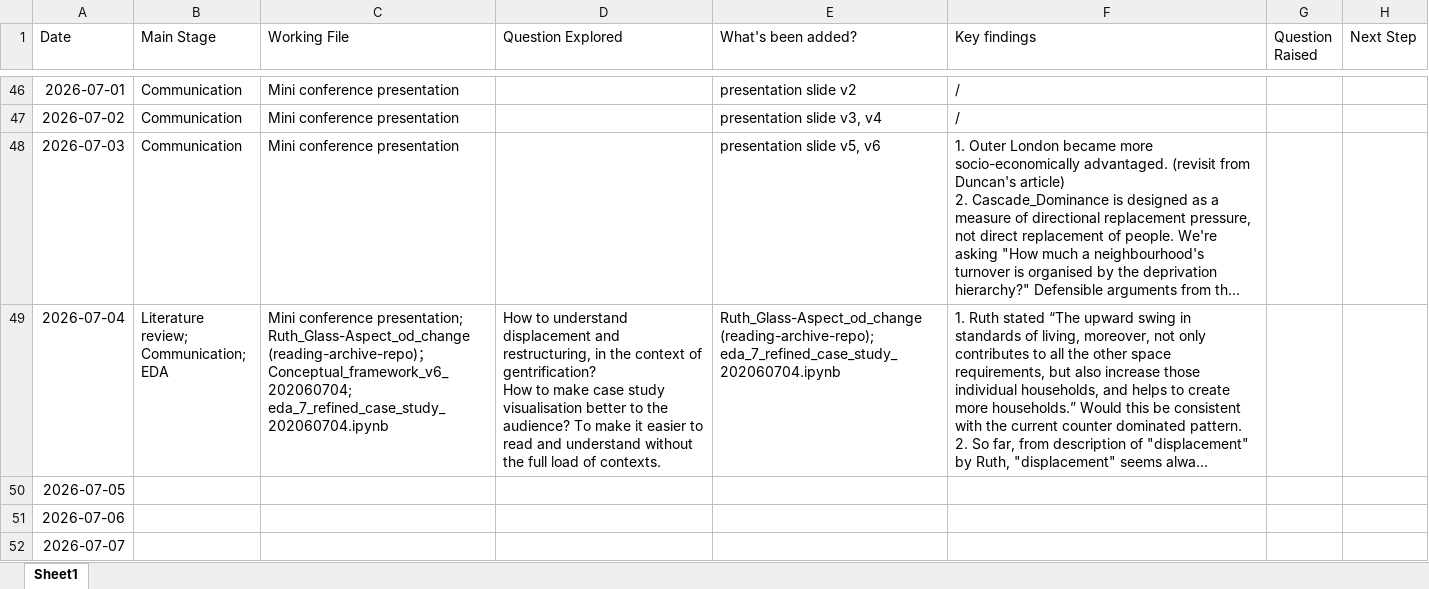
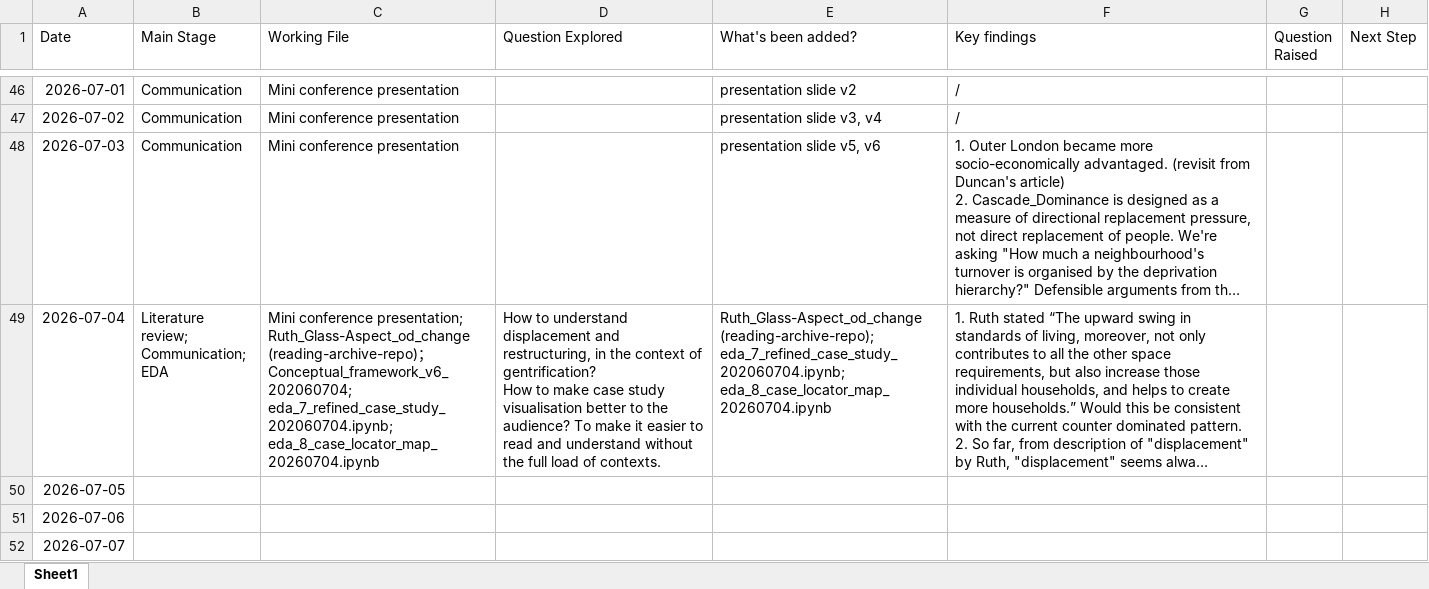
Before and after one commit to yxing82/CASA-Dissertation, an Excel workbook: research-logbook.xlsx, sheet Sheet1, drawn as a sheet; only a part is shown, gaps mark what is left out; long unchanged cells end in …; values as stored, in another font and other column widths than the file's, no borders; ↵ is a line break in a cell; the diff names each change by its address in the sheet, - before the commit and + after, or states it on an @@ line.

Commit message:
eda 8, after eda 7 - case locator map to visualise locations of each flow mechanisms on the map

```diff
--- a/research-logbook.xlsx (sheet Sheet1)
+++ b/research-logbook.xlsx (sheet Sheet1)
-C49 (Working File): …Conceptual_framework_v6_202060704; ↵ eda_7_refined_case_study_202060704.ipynb
+C49 (Working File): …Conceptual_framework_v6_202060704; ↵ eda_7_refined_case_study_202060704.ipynb; ↵ eda_8_case_locator_map_20260704.ipynb
-E49 (What's been added?): Ruth_Glass-Aspect_od_change (reading-archive-repo); ↵ eda_7_refined_case_study_202060704.ipynb
+E49 (What's been added?): Ruth_Glass-Aspect_od_change (reading-archive-repo); ↵ eda_7_refined_case_study_202060704.ipynb; ↵ eda_8_case_locator_map_20260704.ipynb
```
Also changed, not shown: 2 other files.
